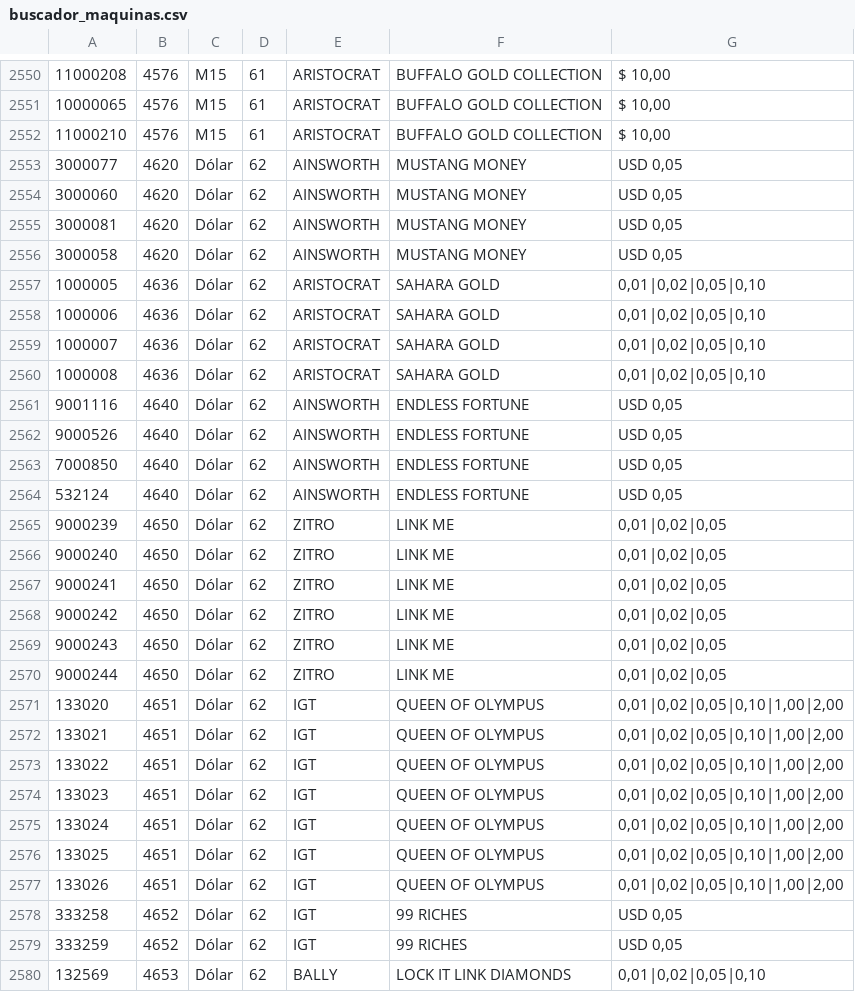
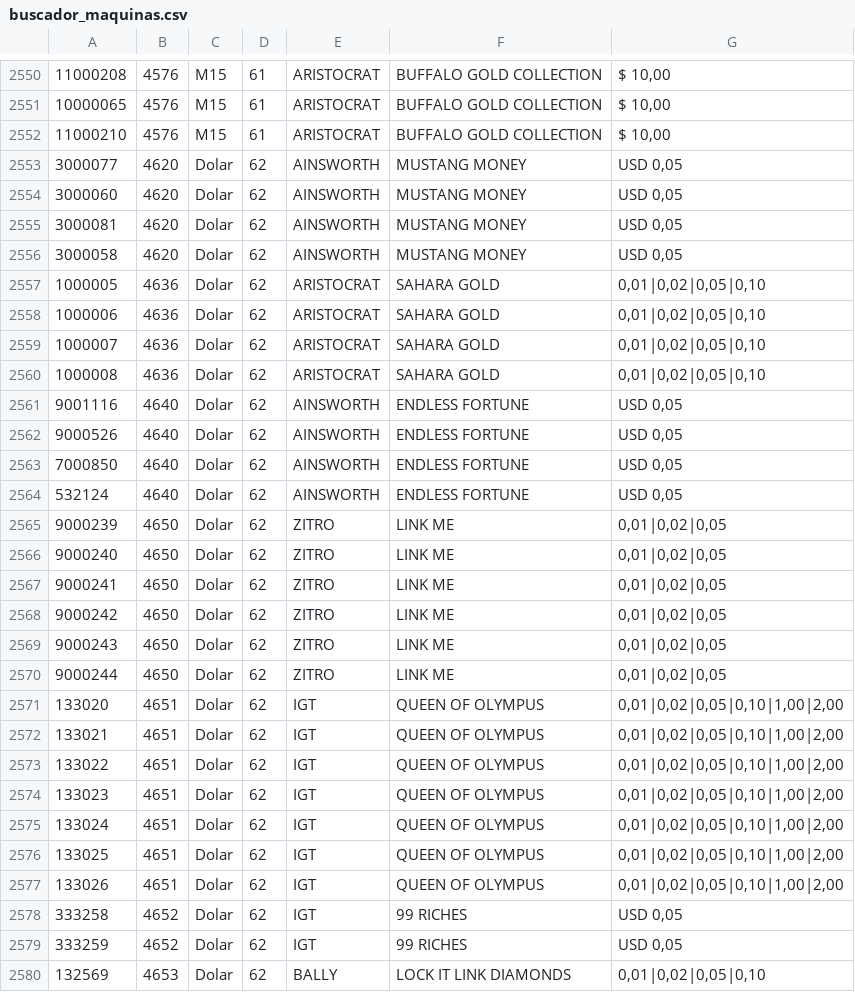
Before and after one commit to edariozzi-design/buscador-maquinas, a CSV file: buscador_maquinas.csv, drawn as a sheet; only a part is shown, gaps mark what is left out; the diff covers the shown part only.

Commit message:
Add files via upload

```diff
--- a/buscador_maquinas.csv
+++ b/buscador_maquinas.csv
@@ -2552,29 +2552,29 @@
 11000210;4576;M15;61;ARISTOCRAT;BUFFALO GOLD COLLECTION;$ 10,00
-3000077;4620;Dólar;62;AINSWORTH;MUSTANG MONEY;USD 0,05
-3000060;4620;Dólar;62;AINSWORTH;MUSTANG MONEY;USD 0,05
-3000081;4620;Dólar;62;AINSWORTH;MUSTANG MONEY;USD 0,05
-3000058;4620;Dólar;62;AINSWORTH;MUSTANG MONEY;USD 0,05
-1000005;4636;Dólar;62;ARISTOCRAT;SAHARA GOLD;0,01|0,02|0,05|0,10
-1000006;4636;Dólar;62;ARISTOCRAT;SAHARA GOLD;0,01|0,02|0,05|0,10
-1000007;4636;Dólar;62;ARISTOCRAT;SAHARA GOLD;0,01|0,02|0,05|0,10
-1000008;4636;Dólar;62;ARISTOCRAT;SAHARA GOLD;0,01|0,02|0,05|0,10
-9001116;4640;Dólar;62;AINSWORTH;ENDLESS FORTUNE;USD 0,05
-9000526;4640;Dólar;62;AINSWORTH;ENDLESS FORTUNE;USD 0,05
-7000850;4640;Dólar;62;AINSWORTH;ENDLESS FORTUNE;USD 0,05
-532124;4640;Dólar;62;AINSWORTH;ENDLESS FORTUNE;USD 0,05
-9000239;4650;Dólar;62;ZITRO;LINK ME;0,01|0,02|0,05
-9000240;4650;Dólar;62;ZITRO;LINK ME;0,01|0,02|0,05
-9000241;4650;Dólar;62;ZITRO;LINK ME;0,01|0,02|0,05
-9000242;4650;Dólar;62;ZITRO;LINK ME;0,01|0,02|0,05
-9000243;4650;Dólar;62;ZITRO;LINK ME;0,01|0,02|0,05
-9000244;4650;Dólar;62;ZITRO;LINK ME;0,01|0,02|0,05
-133020;4651;Dólar;62;IGT;QUEEN OF OLYMPUS;0,01|0,02|0,05|0,10|1,00|2,00
-133021;4651;Dólar;62;IGT;QUEEN OF OLYMPUS;0,01|0,02|0,05|0,10|1,00|2,00
-133022;4651;Dólar;62;IGT;QUEEN OF OLYMPUS;0,01|0,02|0,05|0,10|1,00|2,00
-133023;4651;Dólar;62;IGT;QUEEN OF OLYMPUS;0,01|0,02|0,05|0,10|1,00|2,00
-133024;4651;Dólar;62;IGT;QUEEN OF OLYMPUS;0,01|0,02|0,05|0,10|1,00|2,00
-133025;4651;Dólar;62;IGT;QUEEN OF OLYMPUS;0,01|0,02|0,05|0,10|1,00|2,00
-133026;4651;Dólar;62;IGT;QUEEN OF OLYMPUS;0,01|0,02|0,05|0,10|1,00|2,00
-333258;4652;Dólar;62;IGT;99 RICHES;USD 0,05
-333259;4652;Dólar;62;IGT;99 RICHES;USD 0,05
-132569;4653;Dólar;62;BALLY;LOCK IT LINK DIAMONDS;0,01|0,02|0,05|0,10
+3000077;4620;Dolar;62;AINSWORTH;MUSTANG MONEY;USD 0,05
+3000060;4620;Dolar;62;AINSWORTH;MUSTANG MONEY;USD 0,05
+3000081;4620;Dolar;62;AINSWORTH;MUSTANG MONEY;USD 0,05
+3000058;4620;Dolar;62;AINSWORTH;MUSTANG MONEY;USD 0,05
+1000005;4636;Dolar;62;ARISTOCRAT;SAHARA GOLD;0,01|0,02|0,05|0,10
+1000006;4636;Dolar;62;ARISTOCRAT;SAHARA GOLD;0,01|0,02|0,05|0,10
+1000007;4636;Dolar;62;ARISTOCRAT;SAHARA GOLD;0,01|0,02|0,05|0,10
+1000008;4636;Dolar;62;ARISTOCRAT;SAHARA GOLD;0,01|0,02|0,05|0,10
+9001116;4640;Dolar;62;AINSWORTH;ENDLESS FORTUNE;USD 0,05
+9000526;4640;Dolar;62;AINSWORTH;ENDLESS FORTUNE;USD 0,05
+7000850;4640;Dolar;62;AINSWORTH;ENDLESS FORTUNE;USD 0,05
+532124;4640;Dolar;62;AINSWORTH;ENDLESS FORTUNE;USD 0,05
+9000239;4650;Dolar;62;ZITRO;LINK ME;0,01|0,02|0,05
+9000240;4650;Dolar;62;ZITRO;LINK ME;0,01|0,02|0,05
+9000241;4650;Dolar;62;ZITRO;LINK ME;0,01|0,02|0,05
+9000242;4650;Dolar;62;ZITRO;LINK ME;0,01|0,02|0,05
+9000243;4650;Dolar;62;ZITRO;LINK ME;0,01|0,02|0,05
+9000244;4650;Dolar;62;ZITRO;LINK ME;0,01|0,02|0,05
+133020;4651;Dolar;62;IGT;QUEEN OF OLYMPUS;0,01|0,02|0,05|0,10|1,00|2,00
+133021;4651;Dolar;62;IGT;QUEEN OF OLYMPUS;0,01|0,02|0,05|0,10|1,00|2,00
+133022;4651;Dolar;62;IGT;QUEEN OF OLYMPUS;0,01|0,02|0,05|0,10|1,00|2,00
+133023;4651;Dolar;62;IGT;QUEEN OF OLYMPUS;0,01|0,02|0,05|0,10|1,00|2,00
+133024;4651;Dolar;62;IGT;QUEEN OF OLYMPUS;0,01|0,02|0,05|0,10|1,00|2,00
+133025;4651;Dolar;62;IGT;QUEEN OF OLYMPUS;0,01|0,02|0,05|0,10|1,00|2,00
+133026;4651;Dolar;62;IGT;QUEEN OF OLYMPUS;0,01|0,02|0,05|0,10|1,00|2,00
+333258;4652;Dolar;62;IGT;99 RICHES;USD 0,05
+333259;4652;Dolar;62;IGT;99 RICHES;USD 0,05
+132569;4653;Dolar;62;BALLY;LOCK IT LINK DIAMONDS;0,01|0,02|0,05|0,10
```
Also changed, not shown: 69 edited cells elsewhere in this file.
